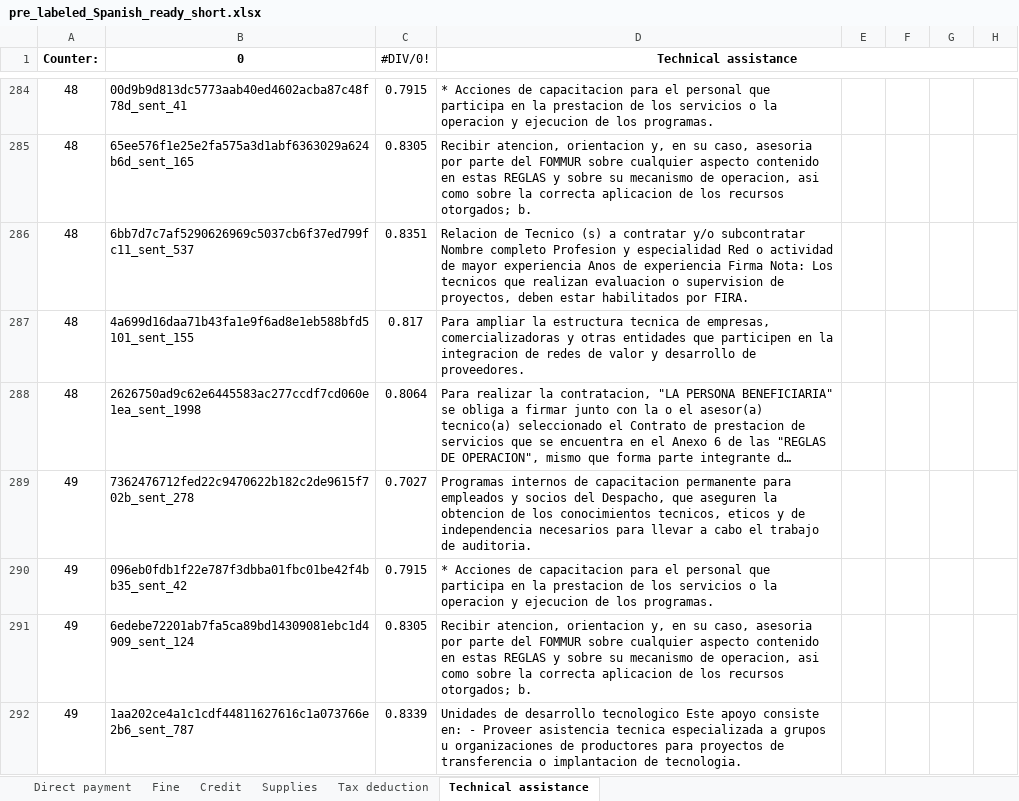
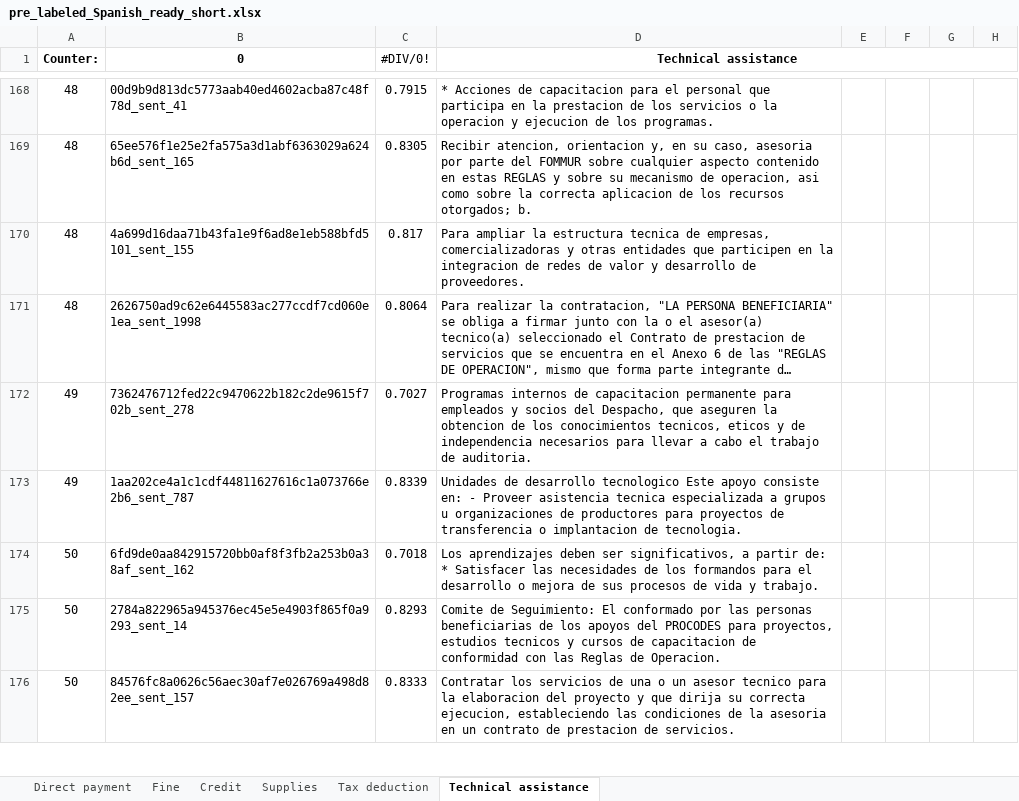
Before and after one commit to wri-dssg-omdena/policy-data-analyzer, an Excel workbook: tasks/data_augmentation/output/pre_labeled_Spanish_ready_short.xlsx, sheet Technical assistance, drawn as a sheet; only a part is shown, gaps mark what is left out; the shorter side is filled out with more unchanged rows; long unchanged cells end in …; values as stored, in another font and other column widths than the file's, no borders; the diff covers the shown part only; the diff names each change by its address in the sheet, - before the commit and + after, or states it on an @@ line.

```diff
--- a/tasks/data_augmentation/output/pre_labeled_Spanish_ready_short.xlsx (sheet Technical assistance)
+++ b/tasks/data_augmentation/output/pre_labeled_Spanish_ready_short.xlsx (sheet Technical assistance)
-row 286: 48 | 6bb7d7c7af5290626969c5037cb6f37ed799fc11_sent_537 | 0.8351 | Relacion de Tecnico (s) a contratar y/o subcontratar Nombre completo Profesion y especialidad Red o actividad de mayor experiencia Anos de experiencia Firma Nota: Los tecnicos que realizan evaluacion o supervision de proyectos, deben estar habilitados por FIRA.
-row 290: 49 | 096eb0fdb1f22e787f3dbba01fbc01be42f4bb35_sent_42 | 0.7915 | * Acciones de capacitacion para el personal que participa en la prestacion de los servicios o la operacion y ejecucion de los programas.
-row 291: 49 | 6edebe72201ab7fa5ca89bd14309081ebc1d4909_sent_124 | 0.8305 | Recibir atencion, orientacion y, en su caso, asesoria por parte del FOMMUR sobre cualquier aspecto contenido en estas REGLAS y sobre su mecanismo de operacion, asi como sobre la correcta aplicacion de los recursos otorgados; b.
```
Also changed, not shown: 236 removed rows elsewhere in this sheet, sheet Credit, sheet Supplies, sheet Fine, sheet Tax deduction, sheet Direct payment.
